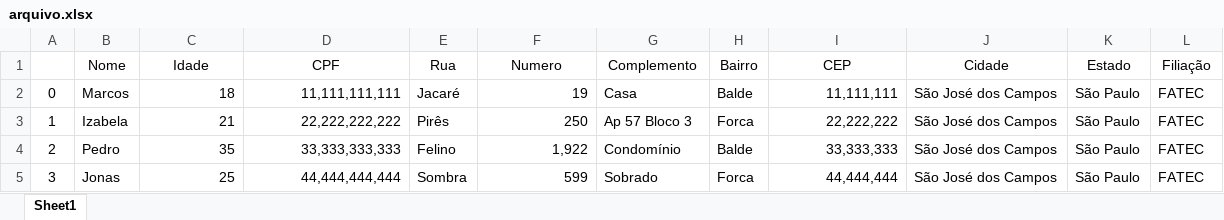
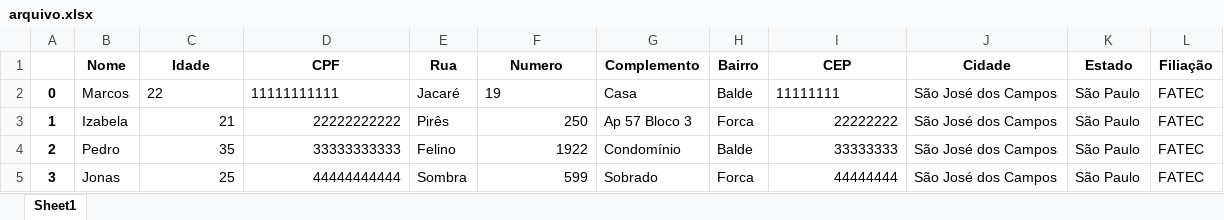
Before and after one commit to Gustavo394/Learning-1-semestre-BD-, an Excel workbook: 4 - cadastrar_GUI_Pandas/arquivo.xlsx, sheet Sheet1, drawn as a sheet; values as stored, in another font and other column widths than the file's, no borders; the diff names each change by its address in the sheet, - before the commit and + after, or states it on an @@ line.

```diff
--- a/4 - cadastrar_GUI_Pandas/arquivo.xlsx (sheet Sheet1)
+++ b/4 - cadastrar_GUI_Pandas/arquivo.xlsx (sheet Sheet1)
-B1:L1 bold: off
+B1:L1 bold: on
-A2:A5 bold: off
+A2:A5 bold: on
-C2 (Idade): 18
+C2 (Idade): 22
-C2:D2 alignment: right
+C2:D2 alignment: left
-D2 (CPF): 11,111,111,111
+D2 (CPF): 11111111111
-F2 alignment: right
+F2 alignment: left
-I2 (CEP): 11,111,111
+I2 (CEP): 11111111
-I2 alignment: right
+I2 alignment: left
-D3 (CPF): 22,222,222,222
+D3 (CPF): 22222222222
-I3 (CEP): 22,222,222
+I3 (CEP): 22222222
-D4 (CPF): 33,333,333,333
+D4 (CPF): 33333333333
-F4 (Numero): 1,922
+F4 (Numero): 1922
-I4 (CEP): 33,333,333
+I4 (CEP): 33333333
-D5 (CPF): 44,444,444,444
+D5 (CPF): 44444444444
-I5 (CEP): 44,444,444
+I5 (CEP): 44444444
```
Also changed, not shown: 1 other file.
